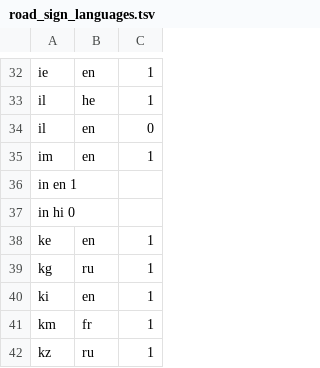
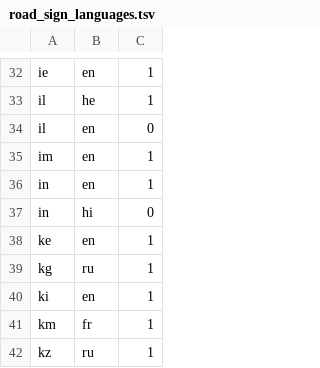
Before and after one commit to openvenues/libpostal, a TSV file: data/language/countries/road_sign_languages.tsv, drawn as a sheet; only a part is shown, gaps mark what is left out; the diff covers the shown part only.

```diff
--- a/data/language/countries/road_sign_languages.tsv
+++ b/data/language/countries/road_sign_languages.tsv
@@ -35,4 +35,4 @@ il	en	0
 im	en	1
-in  en  1
-in  hi  0
+in	en	1
+in	hi	0
 ke	en	1
```
Also changed, not shown: 42 added rows and 42 removed rows elsewhere in this file.
